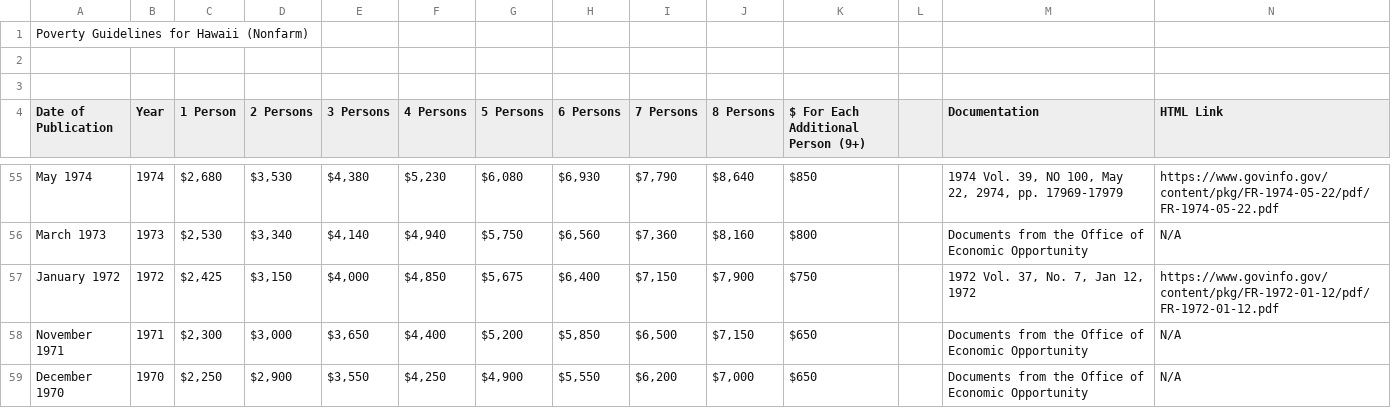
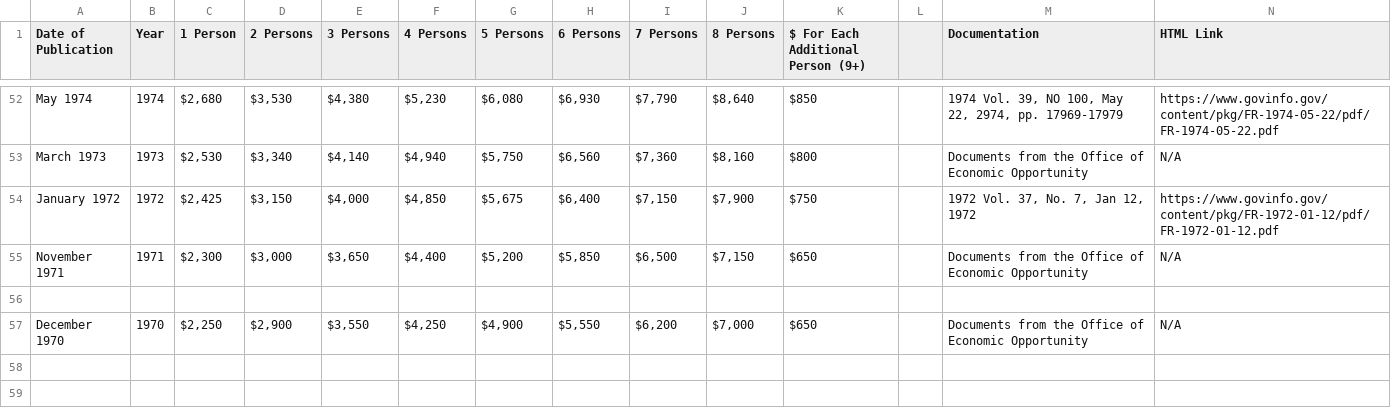
Before and after one commit to micah-r-hysong/PRS_SDoH_analysis, a CSV file: poverty_guidelines/poverty-guidelines-hawaii.csv, drawn as a sheet; only a part is shown, gaps mark what is left out.

Commit message:
Update poverty-guidelines-hawaii.csv

```diff
--- a/poverty_guidelines/poverty-guidelines-hawaii.csv
+++ b/poverty_guidelines/poverty-guidelines-hawaii.csv
@@ -1,4 +1 @@
-Poverty Guidelines for Hawaii (Nonfarm),,,,,,,,,,,,,
-,,,,,,,,,,,,,
-,,,,,,,,,,,,,
 Date of Publication,Year,1 Person,2 Persons,3 Persons,4 Persons,5 Persons,6 Persons,7 Persons,8 Persons,$ For Each Additional Person (9+),,Documentation,HTML Link
@@ -58,2 +55,3 @@ January 1972,1972,"$2,425 ","$3,150 ","$4,000 ","$4,850 ","$5,675 ","$6,400 ","$
 November 1971,1971,"$2,300 ","$3,000 ","$3,650 ","$4,400 ","$5,200 ","$5,850 ","$6,500 ","$7,150 ",$650 ,,Documents from the Office of Economic Opportunity,N/A
+
 December 1970,1970,"$2,250 ","$2,900 ","$3,550 ","$4,250 ","$4,900 ","$5,550 ","$6,200 ","$7,000 ",$650 ,,Documents from the Office of Economic Opportunity,N/A
```
